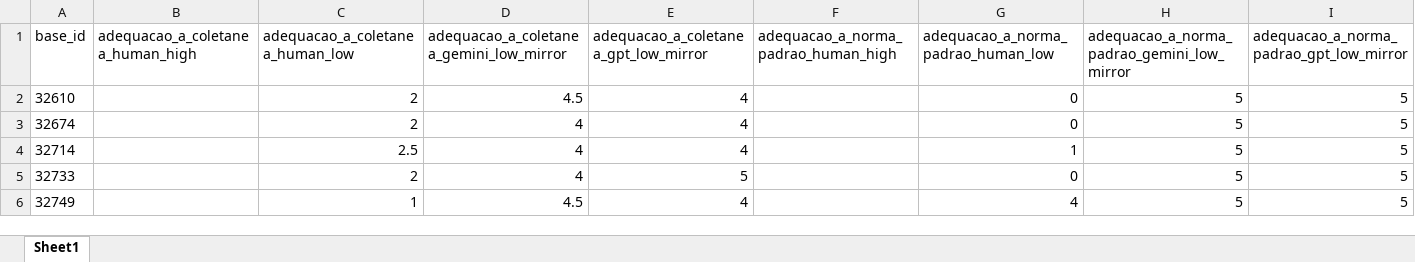
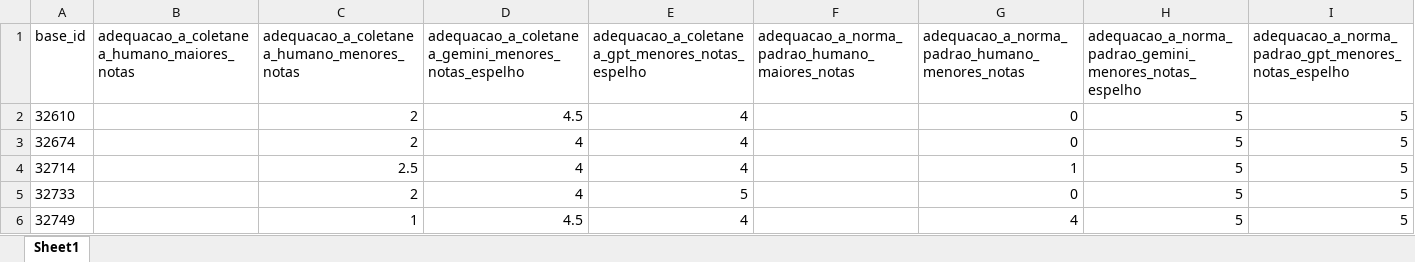
Before and after one commit to laelgelc/cl_st1_ednalvo, an Excel workbook: cl_st1_ph3_ednalvo/avaliacao_composicoes/comparacao_de_candidatos.xlsx, sheet Sheet1, drawn as a sheet; only a part is shown; values as stored, in another font and other column widths than the file's, no borders; the diff covers the shown part only; the diff names each change by its address in the sheet, - before the commit and + after, or states it on an @@ line.

```diff
--- a/cl_st1_ph3_ednalvo/avaliacao_composicoes/comparacao_de_candidatos.xlsx (sheet Sheet1)
+++ b/cl_st1_ph3_ednalvo/avaliacao_composicoes/comparacao_de_candidatos.xlsx (sheet Sheet1)
-B1: adequacao_a_coletanea_human_high
+B1: adequacao_a_coletanea_humano_maiores_notas
-C1: adequacao_a_coletanea_human_low
+C1: adequacao_a_coletanea_humano_menores_notas
-D1: adequacao_a_coletanea_gemini_low_mirror
+D1: adequacao_a_coletanea_gemini_menores_notas_espelho
-E1: adequacao_a_coletanea_gpt_low_mirror
+E1: adequacao_a_coletanea_gpt_menores_notas_espelho
-F1: adequacao_a_norma_padrao_human_high
+F1: adequacao_a_norma_padrao_humano_maiores_notas
-G1: adequacao_a_norma_padrao_human_low
+G1: adequacao_a_norma_padrao_humano_menores_notas
-H1: adequacao_a_norma_padrao_gemini_low_mirror
+H1: adequacao_a_norma_padrao_gemini_menores_notas_espelho
-I1: adequacao_a_norma_padrao_gpt_low_mirror
+I1: adequacao_a_norma_padrao_gpt_menores_notas_espelho
```
Also changed, not shown: 22 edited cells elsewhere in this sheet, cl_st1_ph3_ednalvo/avaliacao_composicoes/comparacao_de_avaliadores.xlsx, cl_st1_ph3_ednalvo/avaliacao_composicoes/scores_long_dataset.xlsx, 7 other files.
